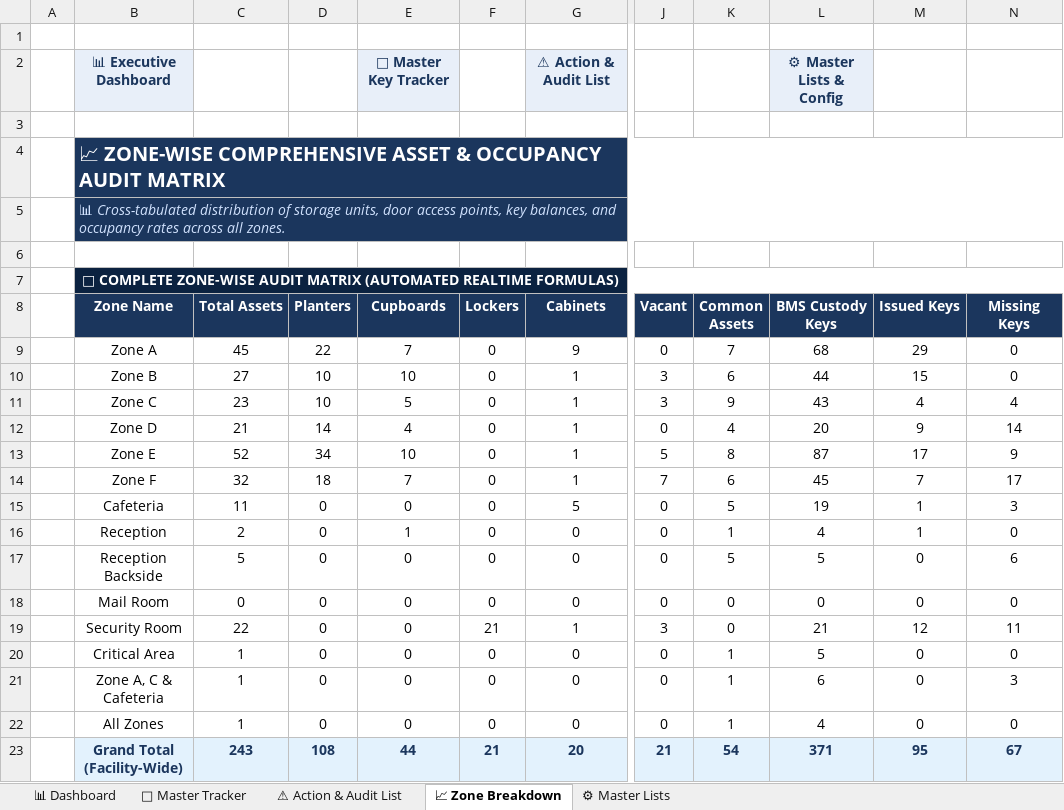
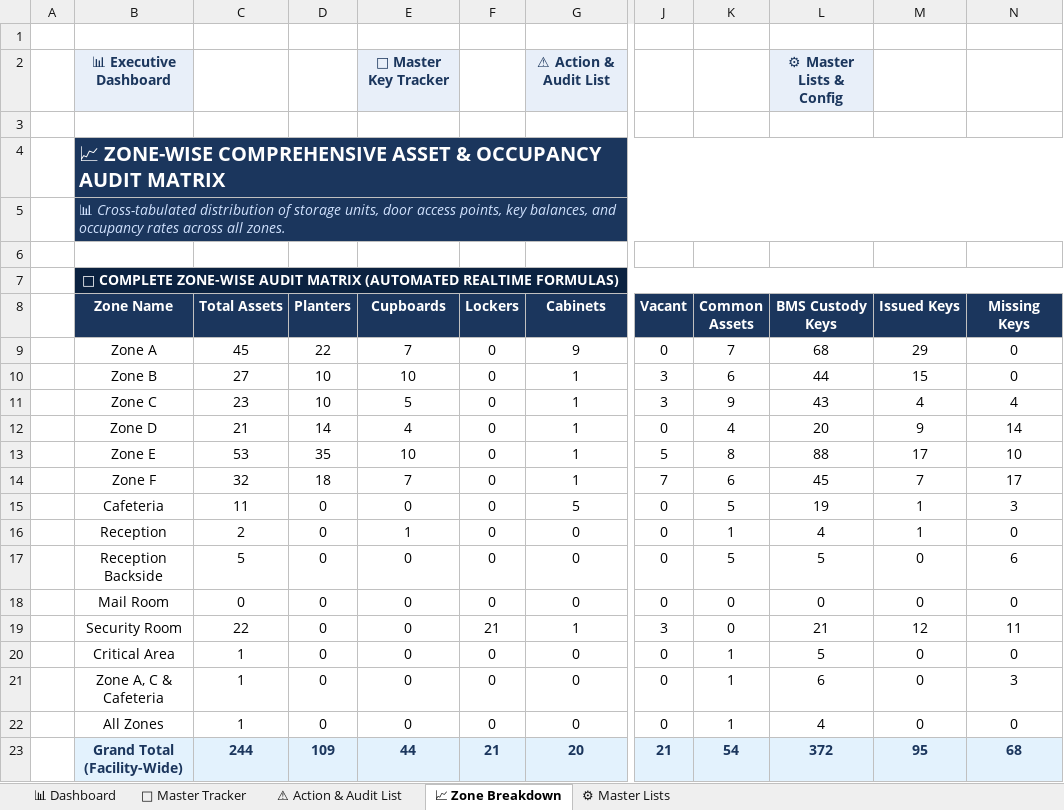
Before and after one commit to satyabrata-sketch/facility-multi-tracker-hub, an Excel workbook: Locker/Keys Lock Tracker - 2026 1.xlsx, sheet 📈 Zone Breakdown, drawn as a sheet; only a part is shown, gaps mark what is left out; values as stored, in another font and other column widths than the file's, no borders; the diff names each change by its address in the sheet, - before the commit and + after, or states it on an @@ line.

```diff
--- a/Locker/Keys Lock Tracker - 2026 1.xlsx (sheet 📈 Zone Breakdown)
+++ b/Locker/Keys Lock Tracker - 2026 1.xlsx (sheet 📈 Zone Breakdown)
-C13 (Total Assets): 52
+C13 (Total Assets): 53
-D13 (Planters): 34
+D13 (Planters): 35
-L13 (BMS Custody Keys): 87
+L13 (BMS Custody Keys): 88
-N13 (Missing Keys): 9
+N13 (Missing Keys): 10
-C23 (Total Assets): 243
+C23 (Total Assets): 244
-D23 (Planters): 108
+D23 (Planters): 109
-L23 (BMS Custody Keys): 371
+L23 (BMS Custody Keys): 372
-N23 (Missing Keys): 67
+N23 (Missing Keys): 68
```
Also changed, not shown: sheet 🔐 Master Tracker, sheet 📊 Dashboard, formulas that keep their value, Event/Yearly Event Tracker- DT-3 and DT-4 Updated.xlsx, 3 other files.
